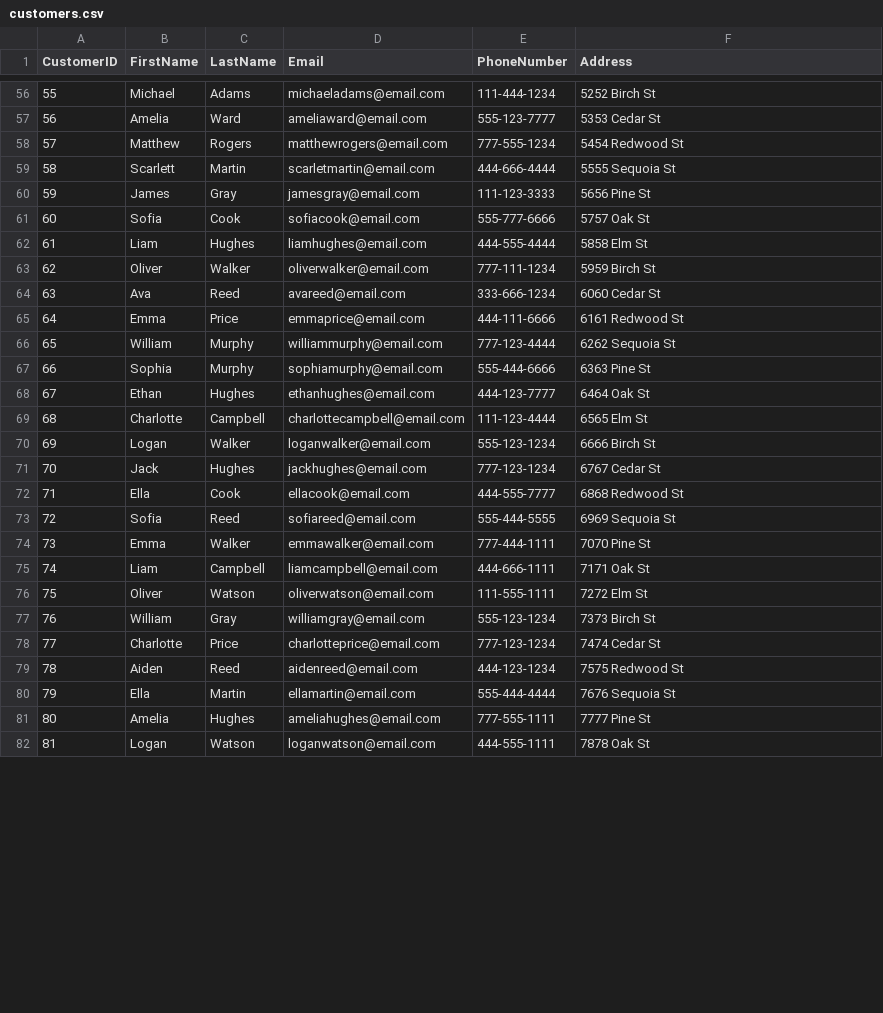
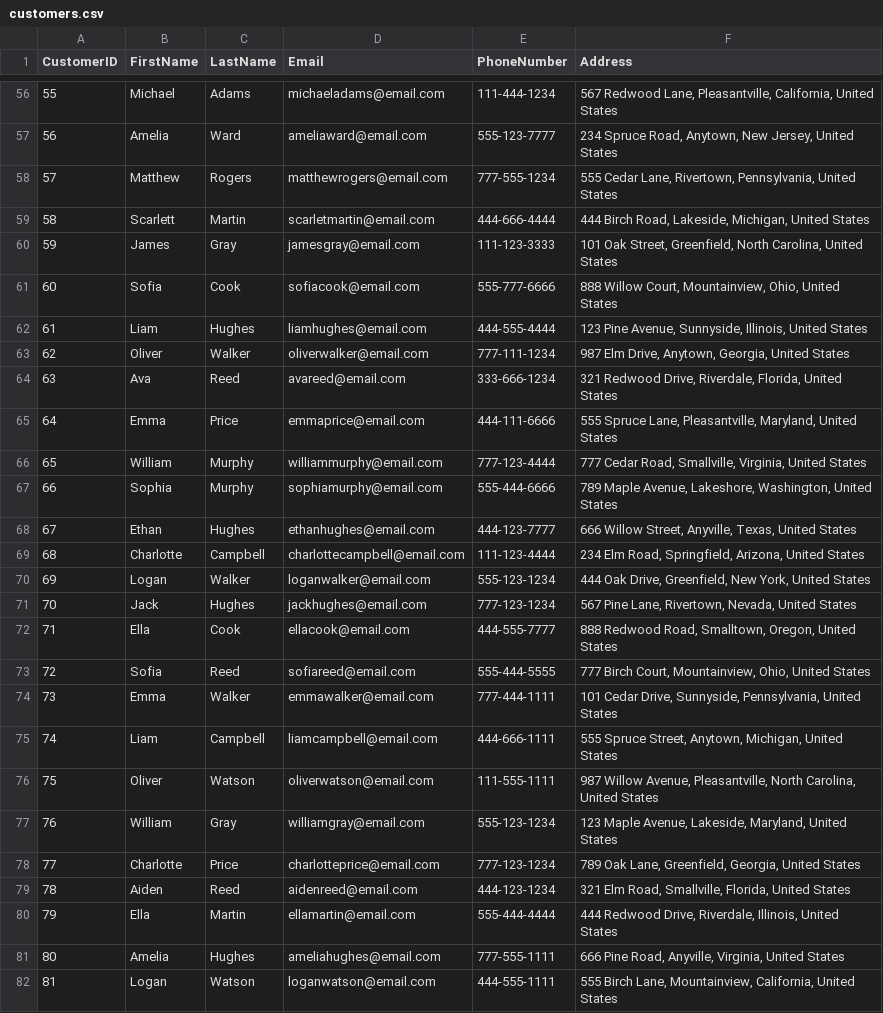
Before and after one commit to Hariboobaalan/DATA_Domain-Training, a CSV file: customers.csv, drawn as a sheet; only a part is shown, gaps mark what is left out; the diff covers the shown part only.

```diff
--- a/customers.csv
+++ b/customers.csv
@@ -56,27 +56,27 @@ CustomerID,FirstName,LastName,Email,PhoneNumber,Address
-55,Michael,Adams,michaeladams@email.com,111-444-1234,5252 Birch St
-56,Amelia,Ward,ameliaward@email.com,555-123-7777,5353 Cedar St
-57,Matthew,Rogers,matthewrogers@email.com,777-555-1234,5454 Redwood St
-58,Scarlett,Martin,scarletmartin@email.com,444-666-4444,5555 Sequoia St
-59,James,Gray,jamesgray@email.com,111-123-3333,5656 Pine St
-60,Sofia,Cook,sofiacook@email.com,555-777-6666,5757 Oak St
-61,Liam,Hughes,liamhughes@email.com,444-555-4444,5858 Elm St
-62,Oliver,Walker,oliverwalker@email.com,777-111-1234,5959 Birch St
-63,Ava,Reed,avareed@email.com,333-666-1234,6060 Cedar St
-64,Emma,Price,emmaprice@email.com,444-111-6666,6161 Redwood St
-65,William,Murphy,williammurphy@email.com,777-123-4444,6262 Sequoia St
-66,Sophia,Murphy,sophiamurphy@email.com,555-444-6666,6363 Pine St
-67,Ethan,Hughes,ethanhughes@email.com,444-123-7777,6464 Oak St
-68,Charlotte,Campbell,charlottecampbell@email.com,111-123-4444,6565 Elm St
-69,Logan,Walker,loganwalker@email.com,555-123-1234,6666 Birch St
-70,Jack,Hughes,jackhughes@email.com,777-123-1234,6767 Cedar St
-71,Ella,Cook,ellacook@email.com,444-555-7777,6868 Redwood St
-72,Sofia,Reed,sofiareed@email.com,555-444-5555,6969 Sequoia St
-73,Emma,Walker,emmawalker@email.com,777-444-1111,7070 Pine St
-74,Liam,Campbell,liamcampbell@email.com,444-666-1111,7171 Oak St
-75,Oliver,Watson,oliverwatson@email.com,111-555-1111,7272 Elm St
-76,William,Gray,williamgray@email.com,555-123-1234,7373 Birch St
-77,Charlotte,Price,charlotteprice@email.com,777-123-1234,7474 Cedar St
-78,Aiden,Reed,aidenreed@email.com,444-123-1234,7575 Redwood St
-79,Ella,Martin,ellamartin@email.com,555-444-4444,7676 Sequoia St
-80,Amelia,Hughes,ameliahughes@email.com,777-555-1111,7777 Pine St
-81,Logan,Watson,loganwatson@email.com,444-555-1111,7878 Oak St
+55,Michael,Adams,michaeladams@email.com,111-444-1234,"567 Redwood Lane, Pleasantville, California, United States"
+56,Amelia,Ward,ameliaward@email.com,555-123-7777,"234 Spruce Road, Anytown, New Jersey, United States"
+57,Matthew,Rogers,matthewrogers@email.com,777-555-1234,"555 Cedar Lane, Rivertown, Pennsylvania, United States"
+58,Scarlett,Martin,scarletmartin@email.com,444-666-4444,"444 Birch Road, Lakeside, Michigan, United States"
+59,James,Gray,jamesgray@email.com,111-123-3333,"101 Oak Street, Greenfield, North Carolina, United States"
+60,Sofia,Cook,sofiacook@email.com,555-777-6666,"888 Willow Court, Mountainview, Ohio, United States"
+61,Liam,Hughes,liamhughes@email.com,444-555-4444,"123 Pine Avenue, Sunnyside, Illinois, United States"
+62,Oliver,Walker,oliverwalker@email.com,777-111-1234,"987 Elm Drive, Anytown, Georgia, United States"
+63,Ava,Reed,avareed@email.com,333-666-1234,"321 Redwood Drive, Riverdale, Florida, United States"
+64,Emma,Price,emmaprice@email.com,444-111-6666,"555 Spruce Lane, Pleasantville, Maryland, United States"
+65,William,Murphy,williammurphy@email.com,777-123-4444,"777 Cedar Road, Smallville, Virginia, United States"
+66,Sophia,Murphy,sophiamurphy@email.com,555-444-6666,"789 Maple Avenue, Lakeshore, Washington, United States"
+67,Ethan,Hughes,ethanhughes@email.com,444-123-7777,"666 Willow Street, Anyville, Texas, United States"
+68,Charlotte,Campbell,charlottecampbell@email.com,111-123-4444,"234 Elm Road, Springfield, Arizona, United States"
+69,Logan,Walker,loganwalker@email.com,555-123-1234,"444 Oak Drive, Greenfield, New York, United States"
+70,Jack,Hughes,jackhughes@email.com,777-123-1234,"567 Pine Lane, Rivertown, Nevada, United States"
+71,Ella,Cook,ellacook@email.com,444-555-7777,"888 Redwood Road, Smalltown, Oregon, United States"
+72,Sofia,Reed,sofiareed@email.com,555-444-5555,"777 Birch Court, Mountainview, Ohio, United States"
+73,Emma,Walker,emmawalker@email.com,777-444-1111,"101 Cedar Drive, Sunnyside, Pennsylvania, United States"
+74,Liam,Campbell,liamcampbell@email.com,444-666-1111,"555 Spruce Street, Anytown, Michigan, United States"
+75,Oliver,Watson,oliverwatson@email.com,111-555-1111,"987 Willow Avenue, Pleasantville, North Carolina, United States"
+76,William,Gray,williamgray@email.com,555-123-1234,"123 Maple Avenue, Lakeside, Maryland, United States"
+77,Charlotte,Price,charlotteprice@email.com,777-123-1234,"789 Oak Lane, Greenfield, Georgia, United States"
+78,Aiden,Reed,aidenreed@email.com,444-123-1234,"321 Elm Road, Smallville, Florida, United States"
+79,Ella,Martin,ellamartin@email.com,555-444-4444,"444 Redwood Drive, Riverdale, Illinois, United States"
+80,Amelia,Hughes,ameliahughes@email.com,777-555-1111,"666 Pine Road, Anyville, Virginia, United States"
+81,Logan,Watson,loganwatson@email.com,444-555-1111,"555 Birch Lane, Mountainview, California, United States"
```
Also changed, not shown: 76 edited cells elsewhere in this file, suppliers.csv.
